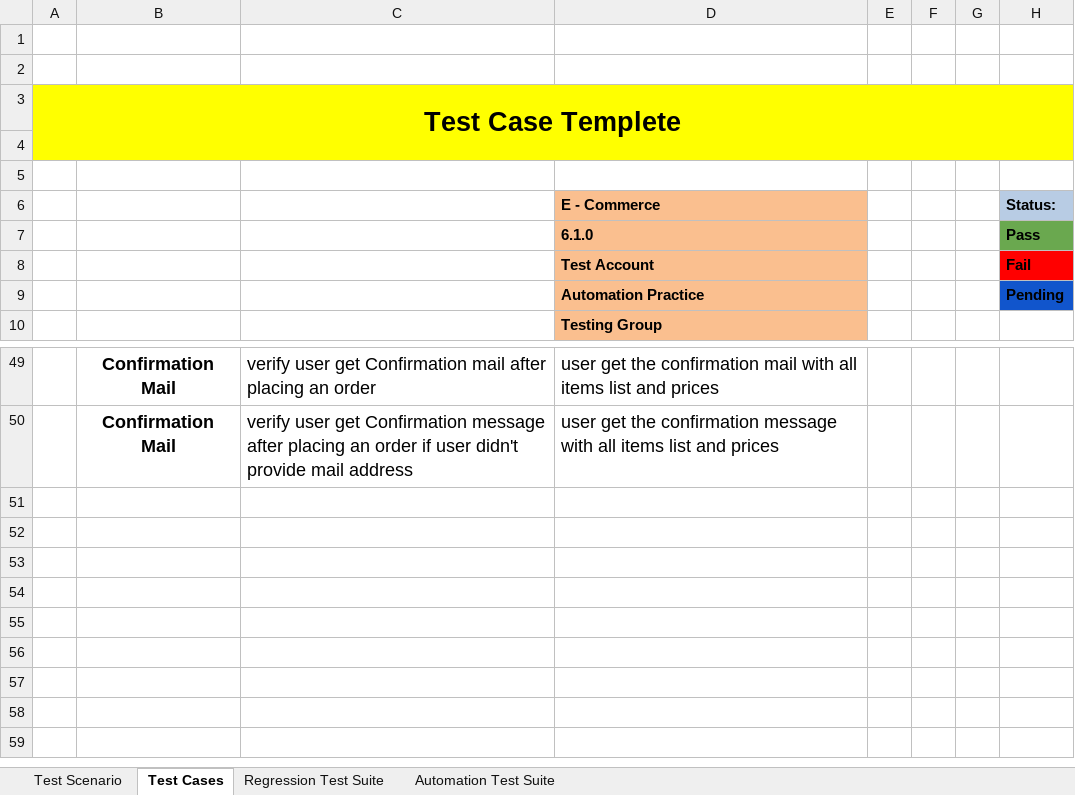
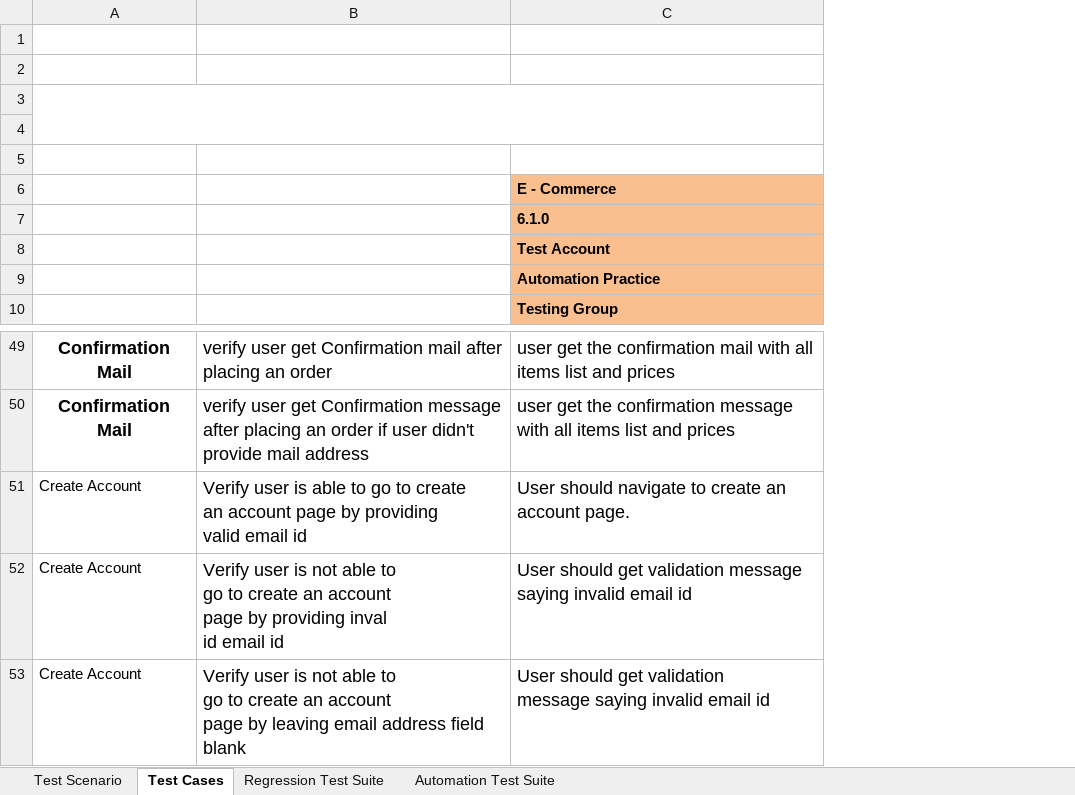
Before and after one commit to kranthikumar07/InterviewProject, an Excel workbook: Interview_Task.xlsx, sheet Test Cases, drawn as a sheet; only a part is shown, gaps mark what is left out; values as stored, in another font and other column widths than the file's, no borders; removed rows and columns are numbered as before the commit, all else as after; ↵ is a line break in a cell; the diff names each change by its address in the sheet, - before the commit and + after, or states it on an @@ line.

Commit message:
Added test cases

```diff
--- a/Interview_Task.xlsx (sheet Test Cases)
+++ b/Interview_Task.xlsx (sheet Test Cases)
-column A, row 3: Test Case Templete
-column E, empty
-column F, empty
-column G, empty
-column H, rows 6-9: Status: | Pass | Fail | Pending
+A3:C4 merged
+row 51: Create Account | Verify user is able to go to create ↵ an account page by providing ↵ valid email id | User should navigate to create an ↵ account page.
+row 52: Create Account | Verify user is not able to ↵ go to create an account ↵ page by providing inval ↵ id email id | User should get validation message saying invalid email id
+row 53: Create Account | Verify user is not able to ↵ go to create an account ↵ page by leaving email address field blank | User should get validation ↵ message saying invalid email id
```
